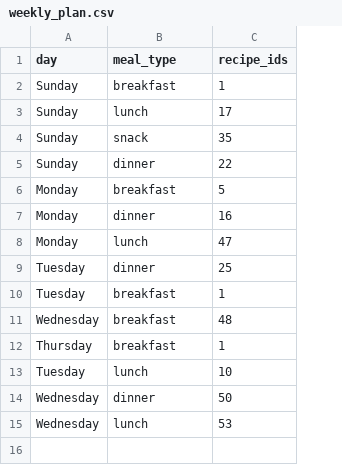
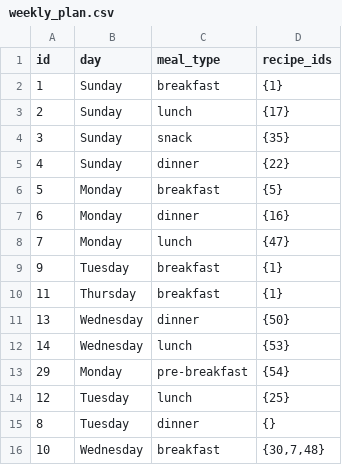
Before and after one commit to manojmanivannan/MealPlanner, a CSV file: backend/weekly_plan.csv, drawn as a sheet; removed rows and columns are numbered as before the commit, all else as after; the diff names each change by its address in the sheet, - before the commit and + after, or states it on an @@ line.

```diff
--- a/backend/weekly_plan.csv
+++ b/backend/weekly_plan.csv
+column A (id), rows 2-12: 1 | 2 | 3 | 4 | 5 | 6 | 7 | 9 | 11 | 13 | 14
-D2 (recipe_ids): 1
+D2 (recipe_ids): {1}
-D3 (recipe_ids): 17
+D3 (recipe_ids): {17}
-D4 (recipe_ids): 35
+D4 (recipe_ids): {35}
-D5 (recipe_ids): 22
+D5 (recipe_ids): {22}
-D6 (recipe_ids): 5
+D6 (recipe_ids): {5}
-D7 (recipe_ids): 16
+D7 (recipe_ids): {16}
-D8 (recipe_ids): 47
+D8 (recipe_ids): {47}
-row 9: Tuesday | dinner | 25
-D9 (recipe_ids): 1
+D9 (recipe_ids): {1}
-row 11: Wednesday | breakfast | 48
-D10 (recipe_ids): 1
+D10 (recipe_ids): {1}
-row 13: Tuesday | lunch | 10
-D11 (recipe_ids): 50
+D11 (recipe_ids): {50}
-D12 (recipe_ids): 53
+D12 (recipe_ids): {53}
+row 13: 29 | Monday | pre-breakfast | {54}
+row 14: 12 | Tuesday | lunch | {25}
+row 15: 8 | Tuesday | dinner | {}
+row 16: 10 | Wednesday | breakfast | {30,7,48}
```
Also changed, not shown: backend/ingredients.csv, backend/recipes.csv, 6 other files.
